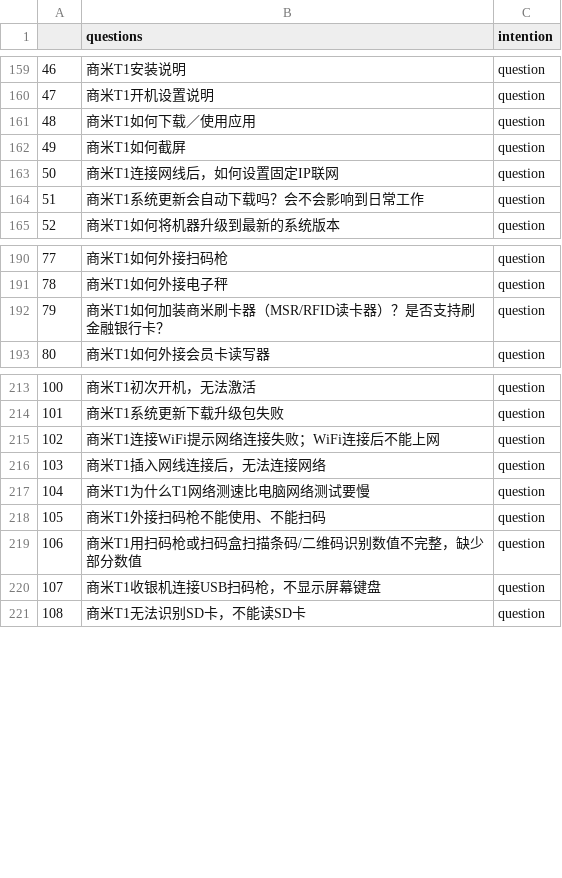
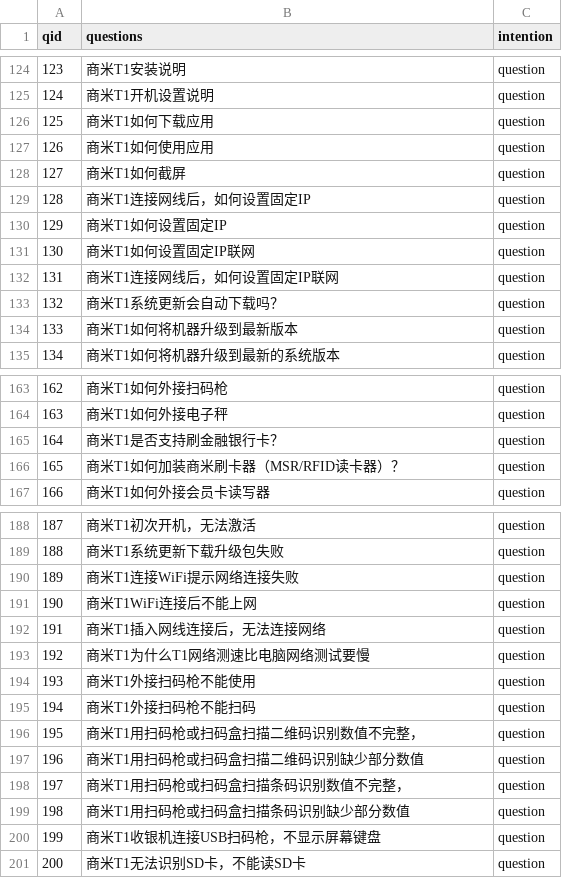
Before and after one commit to hi-noikiy/chatbot_nlu, a CSV file: cs/data/intent.csv, drawn as a sheet; only a part is shown, gaps mark what is left out; addresses are those after the commit; the diff covers the shown part only; the diff names each change by its address in the sheet, - before the commit and + after, or states it on an @@ line.

```diff
--- a/cs/data/intent.csv
+++ b/cs/data/intent.csv
@@ column A (qid) renumbered from row 1 down @@
-B126 (questions): 商米T1如何下载／使用应用
+B126 (questions): 商米T1如何下载应用
+row 127: 126 | 商米T1如何使用应用 | question
+row 129: 128 | 商米T1连接网线后，如何设置固定IP | question
+row 130: 129 | 商米T1如何设置固定IP | question
+row 131: 130 | 商米T1如何设置固定IP联网 | question
-B133 (questions): 商米T1系统更新会自动下载吗？会不会影响到日常工作
+B133 (questions): 商米T1系统更新会自动下载吗？
+row 134: 133 | 商米T1如何将机器升级到最新版本 | question
+row 165: 164 | 商米T1是否支持刷金融银行卡？ | question
-B166 (questions): 商米T1如何加装商米刷卡器（MSR/RFID读卡器）？是否支持刷金融银行卡？
+B166 (questions): 商米T1如何加装商米刷卡器（MSR/RFID读卡器）？
-B190 (questions): 商米T1连接WiFi提示网络连接失败；WiFi连接后不能上网
+B190 (questions): 商米T1连接WiFi提示网络连接失败
+row 191: 190 | 商米T1WiFi连接后不能上网 | question
-B194 (questions): 商米T1外接扫码枪不能使用、不能扫码
+B194 (questions): 商米T1外接扫码枪不能使用
+row 195: 194 | 商米T1外接扫码枪不能扫码 | question
-B196 (questions): 商米T1用扫码枪或扫码盒扫描条码/二维码识别数值不完整，缺少部分数值
+B196 (questions): 商米T1用扫码枪或扫码盒扫描二维码识别数值不完整，
+row 197: 196 | 商米T1用扫码枪或扫码盒扫描二维码识别缺少部分数值 | question
+row 198: 197 | 商米T1用扫码枪或扫码盒扫描条码识别数值不完整， | question
+row 199: 198 | 商米T1用扫码枪或扫码盒扫描条码识别缺少部分数值 | question
```
Also changed, not shown: 7 added rows, 36 removed rows and 17 edited cells elsewhere in this file, cs/data/entities.csv, 3 other files.
